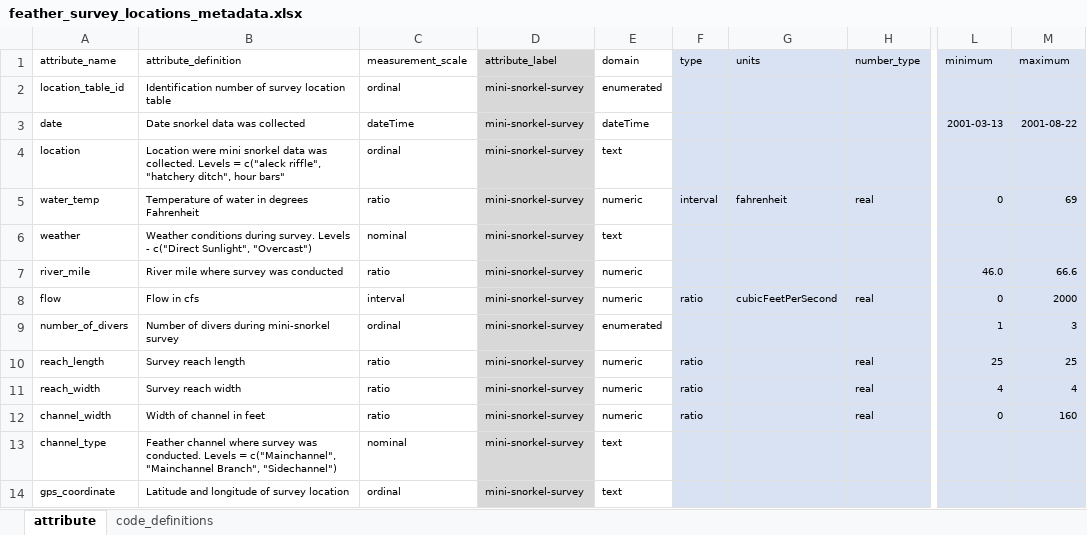
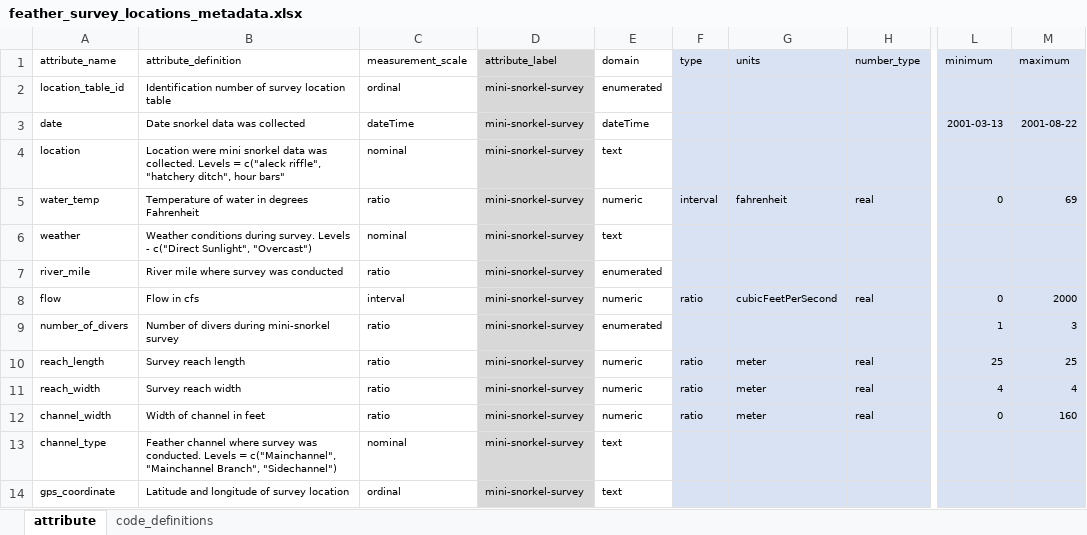
Before and after one commit to FlowWest/feather-mini-snorkel, an Excel workbook: data-raw/metadata/feather_survey_locations_metadata.xlsx, sheet attribute, drawn as a sheet; only a part is shown, gaps mark what is left out; values as stored, in another font and other column widths than the file's, no borders; the diff names each change by its address in the sheet, - before the commit and + after, or states it on an @@ line.

Commit message:
drafts make metadata, adds todos on clean data, trouble shoots building edi

```diff
--- a/data-raw/metadata/feather_survey_locations_metadata.xlsx (sheet attribute)
+++ b/data-raw/metadata/feather_survey_locations_metadata.xlsx (sheet attribute)
-C4 (measurement_scale): ordinal
+C4 (measurement_scale): nominal
-E7 (domain): numeric
+E7 (domain): enumerated
-L7 (minimum): 46.0
+L7 (minimum): (empty)
-M7 (maximum): 66.6
+M7 (maximum): (empty)
-C9 (measurement_scale): ordinal
+C9 (measurement_scale): ratio
-G10:G12 (units): (empty)
+G10:G12 (units): meter
```
Also changed, not shown: data-raw/metadata/feather_microhabitat_metadata.xlsx, 2 other files.
